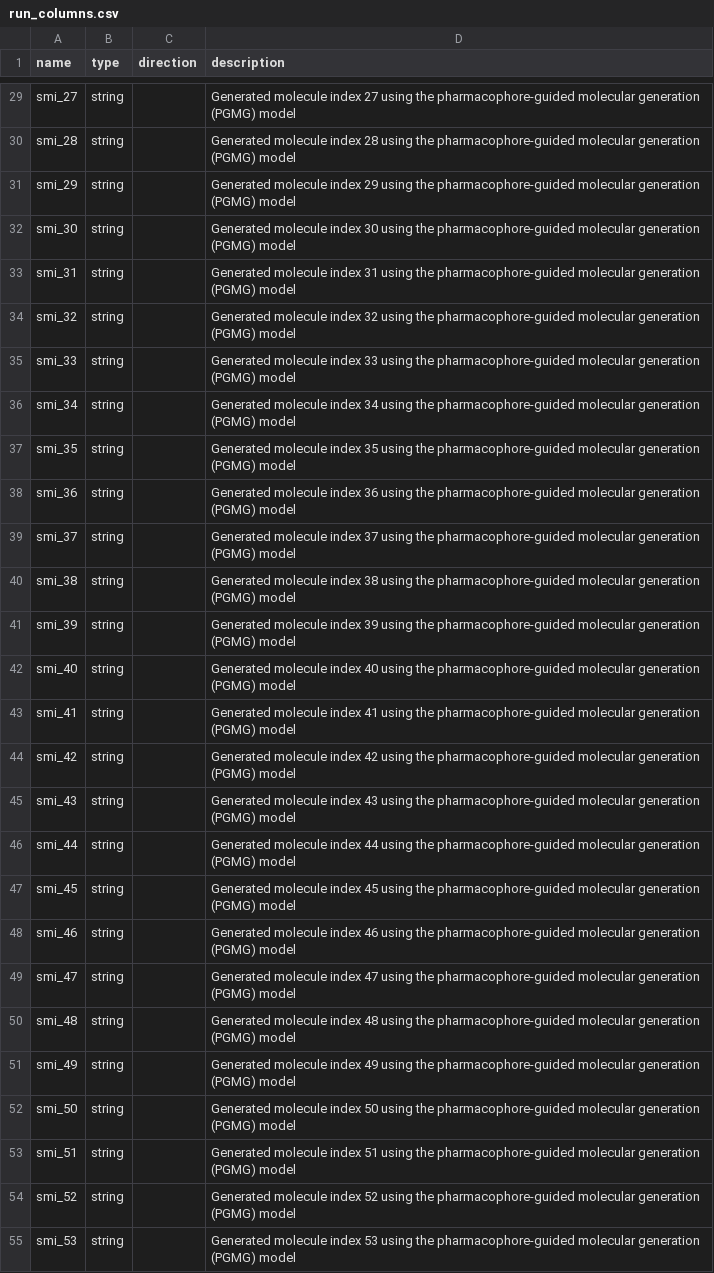
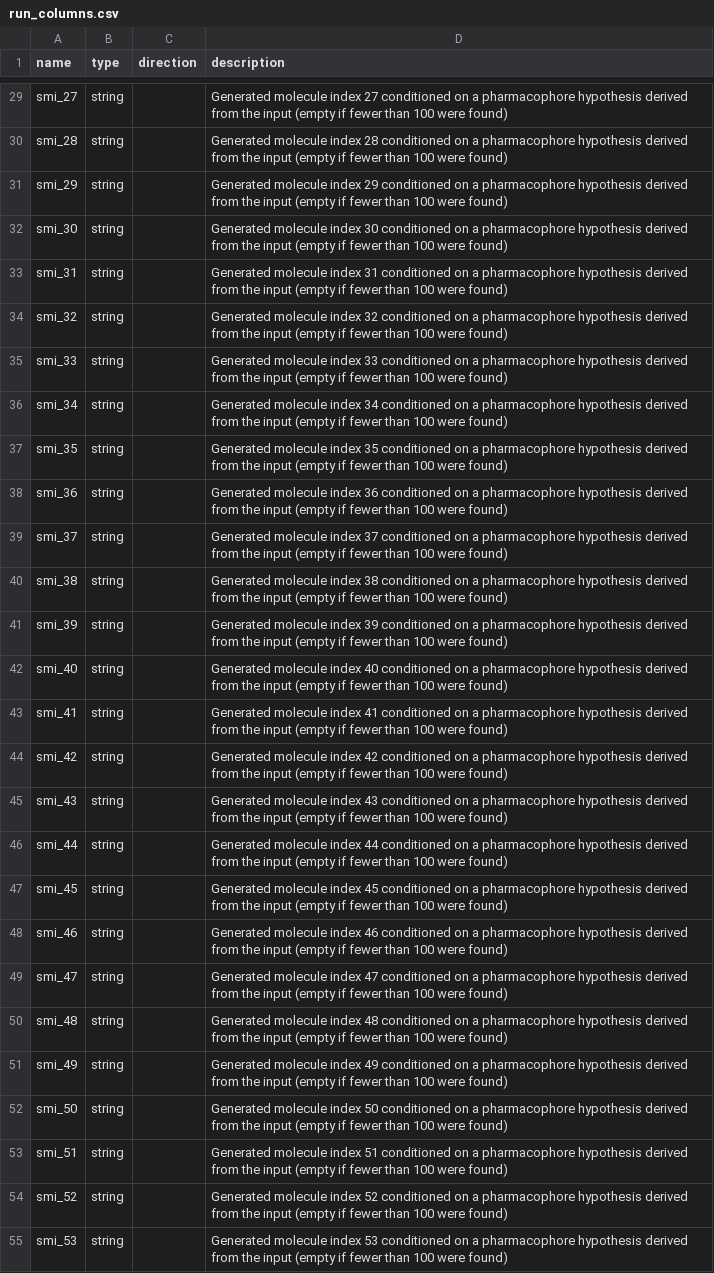
Before and after one commit to ersilia-os/eos69e6, a CSV file: model/framework/columns/run_columns.csv, drawn as a sheet; only a part is shown, gaps mark what is left out; the diff covers the shown part only; the diff names each change by its address in the sheet, - before the commit and + after, or states it on an @@ line.

```diff
--- a/model/framework/columns/run_columns.csv
+++ b/model/framework/columns/run_columns.csv
-D29 (description): …index 27 using the pharmacophore-guided molecular generation (PGMG) model
+D29 (description): …index 27 conditioned on a pharmacophore hypothesis derived from the input (empty if fewer than 100 were found)
-D30 (description): …index 28 using the pharmacophore-guided molecular generation (PGMG) model
+D30 (description): …index 28 conditioned on a pharmacophore hypothesis derived from the input (empty if fewer than 100 were found)
-D31 (description): …index 29 using the pharmacophore-guided molecular generation (PGMG) model
+D31 (description): …index 29 conditioned on a pharmacophore hypothesis derived from the input (empty if fewer than 100 were found)
-D32 (description): …index 30 using the pharmacophore-guided molecular generation (PGMG) model
+D32 (description): …index 30 conditioned on a pharmacophore hypothesis derived from the input (empty if fewer than 100 were found)
-D33 (description): …index 31 using the pharmacophore-guided molecular generation (PGMG) model
+D33 (description): …index 31 conditioned on a pharmacophore hypothesis derived from the input (empty if fewer than 100 were found)
-D34 (description): …index 32 using the pharmacophore-guided molecular generation (PGMG) model
+D34 (description): …index 32 conditioned on a pharmacophore hypothesis derived from the input (empty if fewer than 100 were found)
-D35 (description): …index 33 using the pharmacophore-guided molecular generation (PGMG) model
+D35 (description): …index 33 conditioned on a pharmacophore hypothesis derived from the input (empty if fewer than 100 were found)
-D36 (description): …index 34 using the pharmacophore-guided molecular generation (PGMG) model
+D36 (description): …index 34 conditioned on a pharmacophore hypothesis derived from the input (empty if fewer than 100 were found)
-D37 (description): …index 35 using the pharmacophore-guided molecular generation (PGMG) model
+D37 (description): …index 35 conditioned on a pharmacophore hypothesis derived from the input (empty if fewer than 100 were found)
-D38 (description): …index 36 using the pharmacophore-guided molecular generation (PGMG) model
+D38 (description): …index 36 conditioned on a pharmacophore hypothesis derived from the input (empty if fewer than 100 were found)
-D39 (description): …index 37 using the pharmacophore-guided molecular generation (PGMG) model
+D39 (description): …index 37 conditioned on a pharmacophore hypothesis derived from the input (empty if fewer than 100 were found)
-D40 (description): …index 38 using the pharmacophore-guided molecular generation (PGMG) model
+D40 (description): …index 38 conditioned on a pharmacophore hypothesis derived from the input (empty if fewer than 100 were found)
-D41 (description): …index 39 using the pharmacophore-guided molecular generation (PGMG) model
+D41 (description): …index 39 conditioned on a pharmacophore hypothesis derived from the input (empty if fewer than 100 were found)
-D42 (description): …index 40 using the pharmacophore-guided molecular generation (PGMG) model
+D42 (description): …index 40 conditioned on a pharmacophore hypothesis derived from the input (empty if fewer than 100 were found)
-D43 (description): …index 41 using the pharmacophore-guided molecular generation (PGMG) model
+D43 (description): …index 41 conditioned on a pharmacophore hypothesis derived from the input (empty if fewer than 100 were found)
-D44 (description): …index 42 using the pharmacophore-guided molecular generation (PGMG) model
+D44 (description): …index 42 conditioned on a pharmacophore hypothesis derived from the input (empty if fewer than 100 were found)
-D45 (description): …index 43 using the pharmacophore-guided molecular generation (PGMG) model
+D45 (description): …index 43 conditioned on a pharmacophore hypothesis derived from the input (empty if fewer than 100 were found)
-D46 (description): …index 44 using the pharmacophore-guided molecular generation (PGMG) model
+D46 (description): …index 44 conditioned on a pharmacophore hypothesis derived from the input (empty if fewer than 100 were found)
-D47 (description): …index 45 using the pharmacophore-guided molecular generation (PGMG) model
+D47 (description): …index 45 conditioned on a pharmacophore hypothesis derived from the input (empty if fewer than 100 were found)
-D48 (description): …index 46 using the pharmacophore-guided molecular generation (PGMG) model
+D48 (description): …index 46 conditioned on a pharmacophore hypothesis derived from the input (empty if fewer than 100 were found)
-D49 (description): …index 47 using the pharmacophore-guided molecular generation (PGMG) model
+D49 (description): …index 47 conditioned on a pharmacophore hypothesis derived from the input (empty if fewer than 100 were found)
-D50 (description): …index 48 using the pharmacophore-guided molecular generation (PGMG) model
+D50 (description): …index 48 conditioned on a pharmacophore hypothesis derived from the input (empty if fewer than 100 were found)
-D51 (description): …index 49 using the pharmacophore-guided molecular generation (PGMG) model
+D51 (description): …index 49 conditioned on a pharmacophore hypothesis derived from the input (empty if fewer than 100 were found)
-D52 (description): …index 50 using the pharmacophore-guided molecular generation (PGMG) model
+D52 (description): …index 50 conditioned on a pharmacophore hypothesis derived from the input (empty if fewer than 100 were found)
-D53 (description): …index 51 using the pharmacophore-guided molecular generation (PGMG) model
+D53 (description): …index 51 conditioned on a pharmacophore hypothesis derived from the input (empty if fewer than 100 were found)
-D54 (description): …index 52 using the pharmacophore-guided molecular generation (PGMG) model
+D54 (description): …index 52 conditioned on a pharmacophore hypothesis derived from the input (empty if fewer than 100 were found)
-D55 (description): …index 53 using the pharmacophore-guided molecular generation (PGMG) model
+D55 (description): …index 53 conditioned on a pharmacophore hypothesis derived from the input (empty if fewer than 100 were found)
```
Also changed, not shown: 73 edited cells elsewhere in this file, 12 other files.
